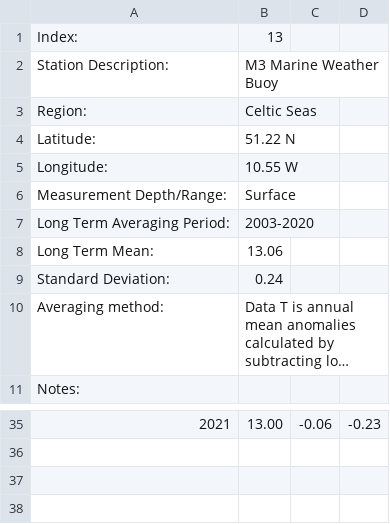
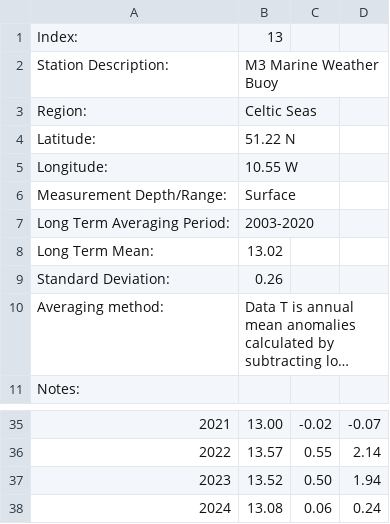
Before and after one commit to beeberx/wg_WGOH, a CSV file: IROC_Timeseries/Ireland_M3_Annual.csv, drawn as a sheet; only a part is shown, gaps mark what is left out; long unchanged cells end in …; the diff covers the shown part only; the diff names each change by its address in the sheet, - before the commit and + after, or states it on an @@ line.

```diff
--- a/IROC_Timeseries/Ireland_M3_Annual.csv
+++ b/IROC_Timeseries/Ireland_M3_Annual.csv
-B8: 13.06
+B8: 13.02
-B9: 0.24
+B9: 0.26
-C35: -0.06
+C35: -0.02
-D35: -0.23
+D35: -0.07
+row 36: 2022 | 13.57 | 0.55 | 2.14
+row 37: 2023 | 13.52 | 0.50 | 1.94
+row 38: 2024 | 13.08 | 0.06 | 0.24
```
Also changed, not shown: 7 added rows, 7 removed rows, 20 edited cells and row numbers in column A elsewhere in this file, IROC_Timeseries/Ireland_Malin_Annual.csv.
